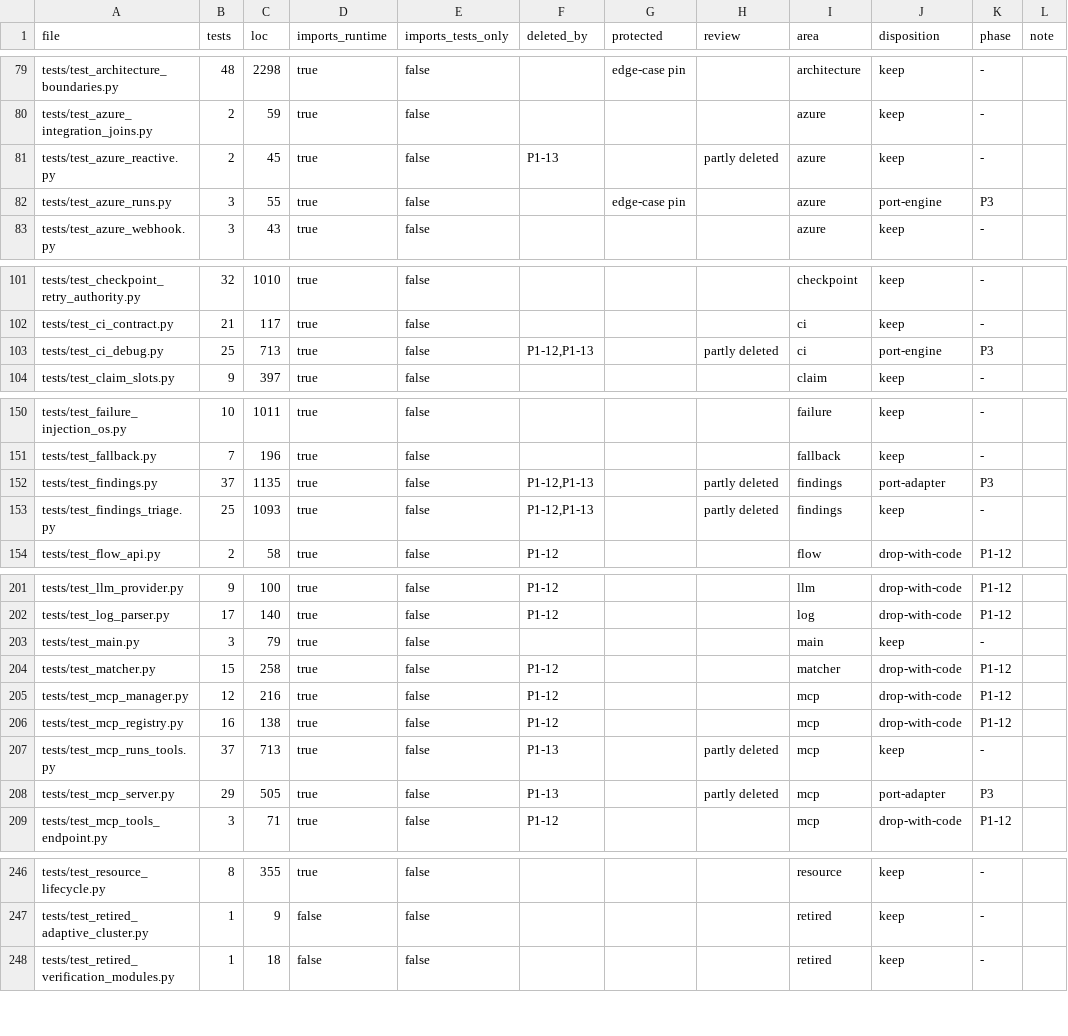
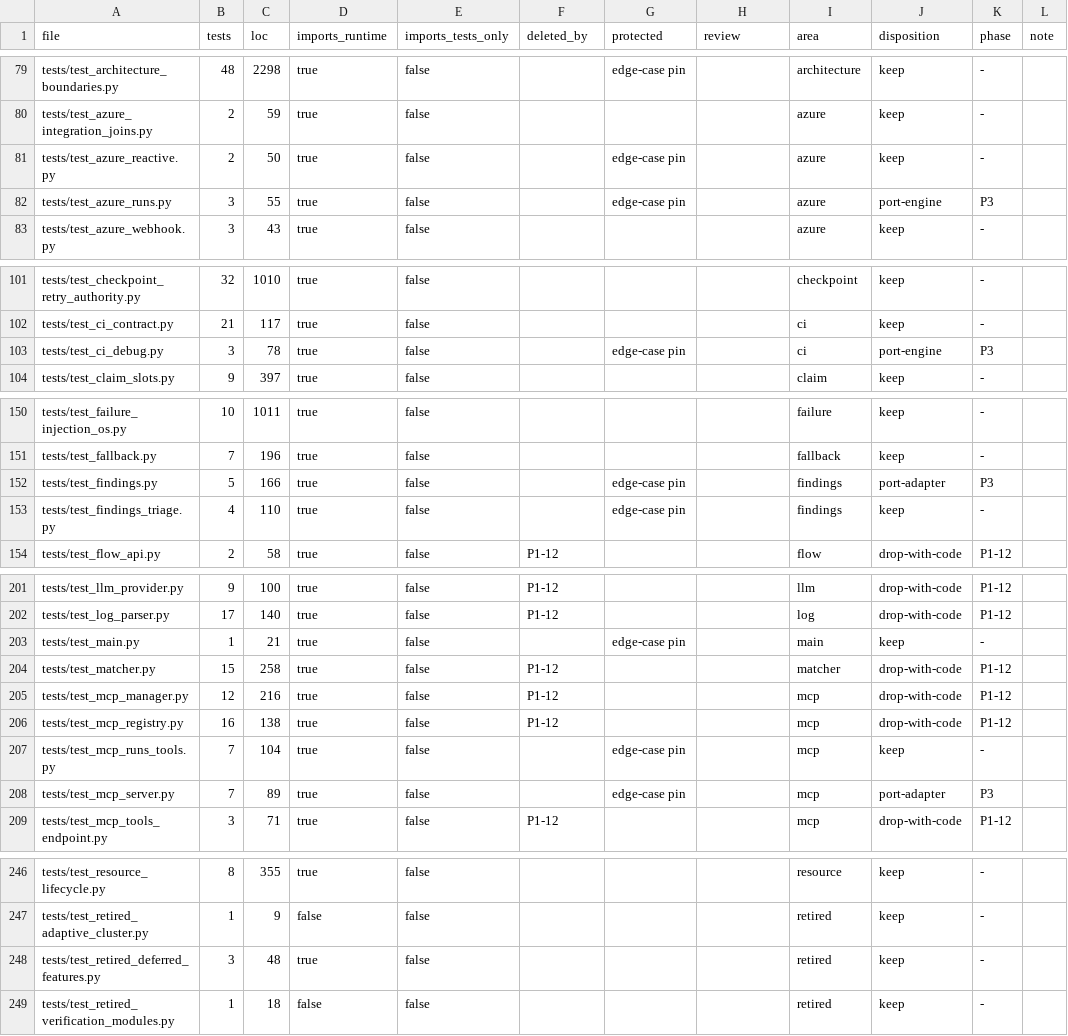
Before and after one commit to forcewake/forge, a CSV file: docs/roadmap/2026-09-29-simplification/test-ledger.csv, drawn as a sheet; only a part is shown, gaps mark what is left out; the diff covers the shown part only.

Commit message:
refactor: retire deferred MCP security and CI-debug features (P1-13)

```diff
--- a/docs/roadmap/2026-09-29-simplification/test-ledger.csv
+++ b/docs/roadmap/2026-09-29-simplification/test-ledger.csv
@@ -80,3 +80,3 @@ tests/test_architecture_boundaries.py,48,2298,true,false,,edge-case pin,,archite
 tests/test_azure_integration_joins.py,2,59,true,false,,,,azure,keep,-,
-tests/test_azure_reactive.py,2,45,true,false,P1-13,,partly deleted,azure,keep,-,
+tests/test_azure_reactive.py,2,50,true,false,,edge-case pin,,azure,keep,-,
 tests/test_azure_runs.py,3,55,true,false,,edge-case pin,,azure,port-engine,P3,
@@ -102,3 +102,3 @@ tests/test_checkpoint_retry_authority.py,32,1010,true,false,,,,checkpoint,keep,-
 tests/test_ci_contract.py,21,117,true,false,,,,ci,keep,-,
-tests/test_ci_debug.py,25,713,true,false,"P1-12,P1-13",,partly deleted,ci,port-engine,P3,
+tests/test_ci_debug.py,3,78,true,false,,edge-case pin,,ci,port-engine,P3,
 tests/test_claim_slots.py,9,397,true,false,,,,claim,keep,-,
@@ -151,4 +151,4 @@ tests/test_failure_injection_os.py,10,1011,true,false,,,,failure,keep,-,
 tests/test_fallback.py,7,196,true,false,,,,fallback,keep,-,
-tests/test_findings.py,37,1135,true,false,"P1-12,P1-13",,partly deleted,findings,port-adapter,P3,
-tests/test_findings_triage.py,25,1093,true,false,"P1-12,P1-13",,partly deleted,findings,keep,-,
+tests/test_findings.py,5,166,true,false,,edge-case pin,,findings,port-adapter,P3,
+tests/test_findings_triage.py,4,110,true,false,,edge-case pin,,findings,keep,-,
 tests/test_flow_api.py,2,58,true,false,P1-12,,,flow,drop-with-code,P1-12,
@@ -202,3 +202,3 @@ tests/test_llm_provider.py,9,100,true,false,P1-12,,,llm,drop-with-code,P1-12,
 tests/test_log_parser.py,17,140,true,false,P1-12,,,log,drop-with-code,P1-12,
-tests/test_main.py,3,79,true,false,,,,main,keep,-,
+tests/test_main.py,1,21,true,false,,edge-case pin,,main,keep,-,
 tests/test_matcher.py,15,258,true,false,P1-12,,,matcher,drop-with-code,P1-12,
@@ -206,4 +206,4 @@ tests/test_mcp_manager.py,12,216,true,false,P1-12,,,mcp,drop-with-code,P1-12,
 tests/test_mcp_registry.py,16,138,true,false,P1-12,,,mcp,drop-with-code,P1-12,
-tests/test_mcp_runs_tools.py,37,713,true,false,P1-13,,partly deleted,mcp,keep,-,
-tests/test_mcp_server.py,29,505,true,false,P1-13,,partly deleted,mcp,port-adapter,P3,
+tests/test_mcp_runs_tools.py,7,104,true,false,,edge-case pin,,mcp,keep,-,
+tests/test_mcp_server.py,7,89,true,false,,edge-case pin,,mcp,port-adapter,P3,
 tests/test_mcp_tools_endpoint.py,3,71,true,false,P1-12,,,mcp,drop-with-code,P1-12,
@@ -247,2 +247,3 @@ tests/test_resource_lifecycle.py,8,355,true,false,,,,resource,keep,-,
 tests/test_retired_adaptive_cluster.py,1,9,false,false,,,,retired,keep,-,
+tests/test_retired_deferred_features.py,3,48,true,false,,,,retired,keep,-,
 tests/test_retired_verification_modules.py,1,18,false,false,,,,retired,keep,-,
```
Also changed, not shown: 6 edited cells elsewhere in this file, 42 other files.
